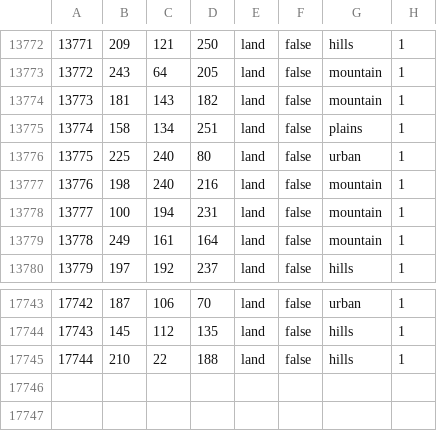
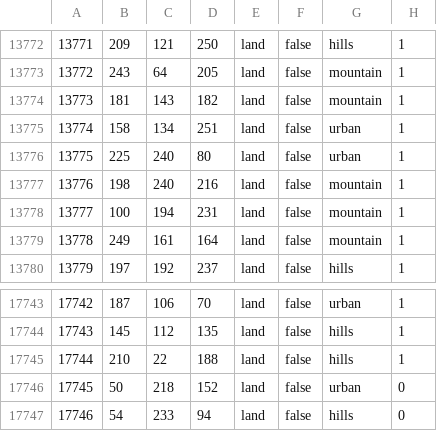
Before and after one commit to fire-bando/HellFirePenisula_DynamicKorea, a CSV file: map/definition.csv, drawn as a sheet; only a part is shown, gaps mark what is left out.

```diff
--- a/map/definition.csv
+++ b/map/definition.csv
@@ -13774,3 +13774,3 @@
 13773;181;143;182;land;false;mountain;1
-13774;158;134;251;land;false;plains;1
+13774;158;134;251;land;false;urban;1
 13775;225;240;80;land;false;urban;1
@@ -17745 +17745,3 @@
 17744;210;22;188;land;false;hills;1
+17745;50;218;152;land;false;urban;0
+17746;54;233;94;land;false;hills;0
```
Also changed, not shown: 11 other files.
